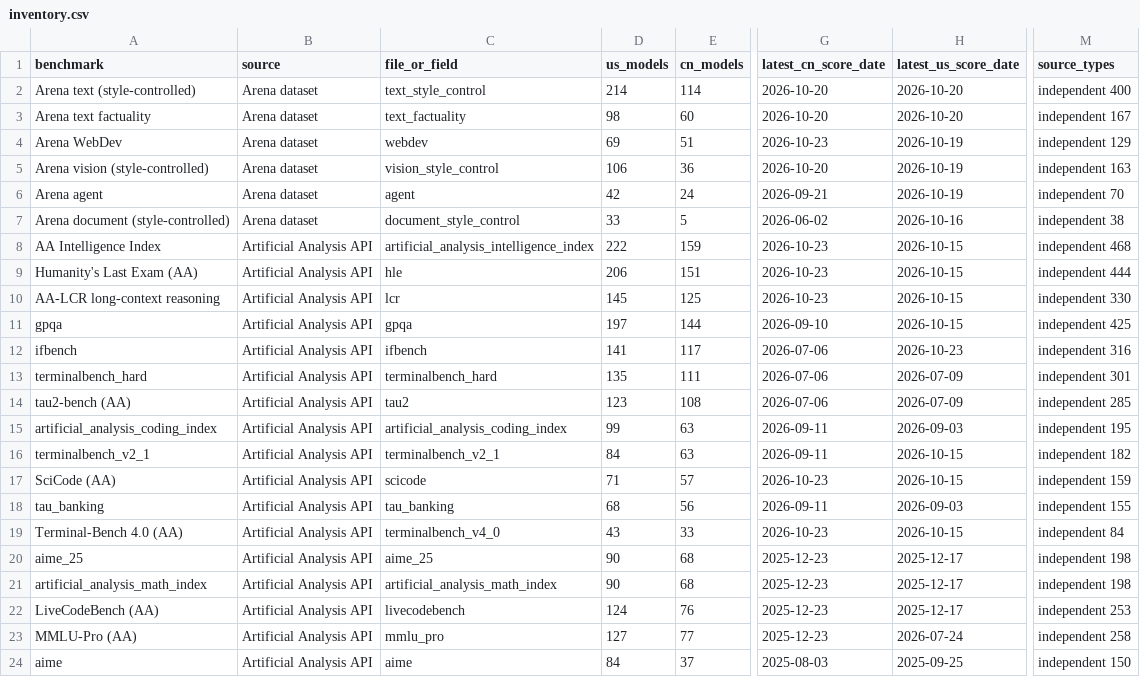
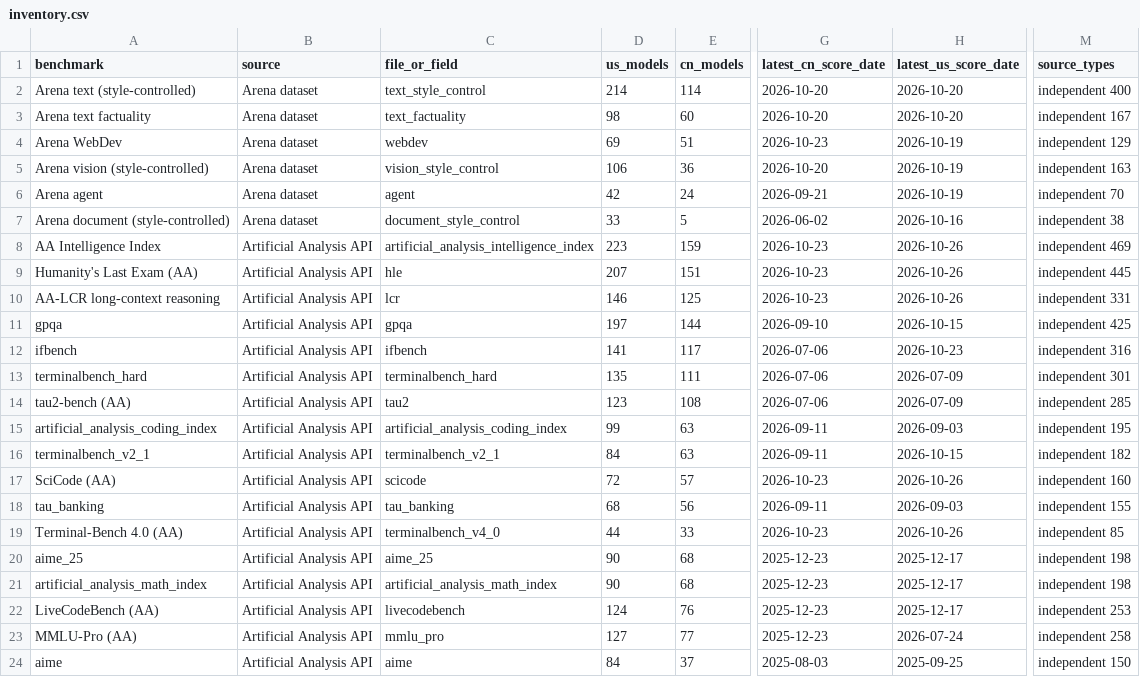
Before and after one commit to JackZamora1/us-china-ai-gap, a CSV file: data/inventory.csv, drawn as a sheet; only a part is shown, gaps mark what is left out; the diff names each change by its address in the sheet, - before the commit and + after, or states it on an @@ line.

```diff
--- a/data/inventory.csv
+++ b/data/inventory.csv
-D8 (us_models): 222
+D8 (us_models): 223
-H8:H10 (latest_us_score_date): 2026-10-15
+H8:H10 (latest_us_score_date): 2026-10-26
-M8 (source_types): independent 468
+M8 (source_types): independent 469
-D9 (us_models): 206
+D9 (us_models): 207
-M9 (source_types): independent 444
+M9 (source_types): independent 445
-D10 (us_models): 145
+D10 (us_models): 146
-M10 (source_types): independent 330
+M10 (source_types): independent 331
-D17 (us_models): 71
+D17 (us_models): 72
-H17 (latest_us_score_date): 2026-10-15
+H17 (latest_us_score_date): 2026-10-26
-M17 (source_types): independent 159
+M17 (source_types): independent 160
-D19 (us_models): 43
+D19 (us_models): 44
-H19 (latest_us_score_date): 2026-10-15
+H19 (latest_us_score_date): 2026-10-26
-M19 (source_types): independent 84
+M19 (source_types): independent 85
```
Also changed, not shown: data/benchmarks.csv, data/models.csv, 5 other files.
